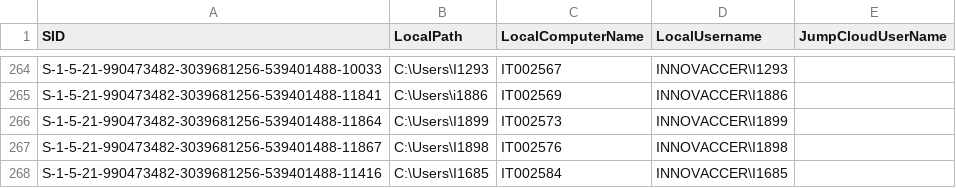
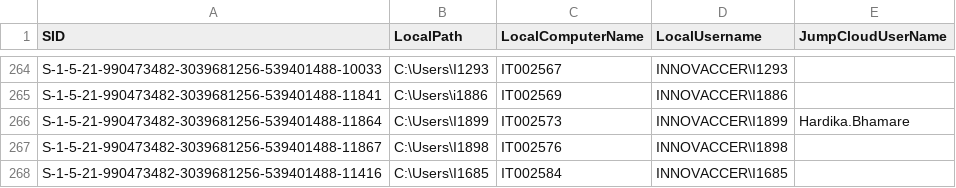
Before and after one commit to Roshniii2689/JumpCloud-ADMU-Discovery, a CSV file: jcdiscovery.csv, drawn as a sheet; only a part is shown, gaps mark what is left out.

Commit message:
Update jcdiscovery.csv

```diff
--- a/jcdiscovery.csv
+++ b/jcdiscovery.csv
@@ -265,3 +265,3 @@
 "S-1-5-21-990473482-3039681256-539401488-11841","C:\Users\i1886","IT002569","INNOVACCER\I1886",""
-"S-1-5-21-990473482-3039681256-539401488-11864","C:\Users\I1899","IT002573","INNOVACCER\I1899",""
+"S-1-5-21-990473482-3039681256-539401488-11864","C:\Users\I1899","IT002573","INNOVACCER\I1899","Hardika.Bhamare"
 "S-1-5-21-990473482-3039681256-539401488-11867","C:\Users\I1898","IT002576","INNOVACCER\I1898",""
```
